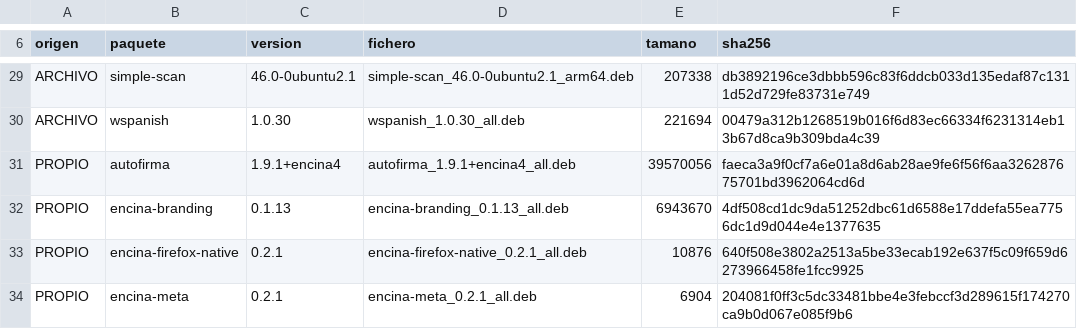
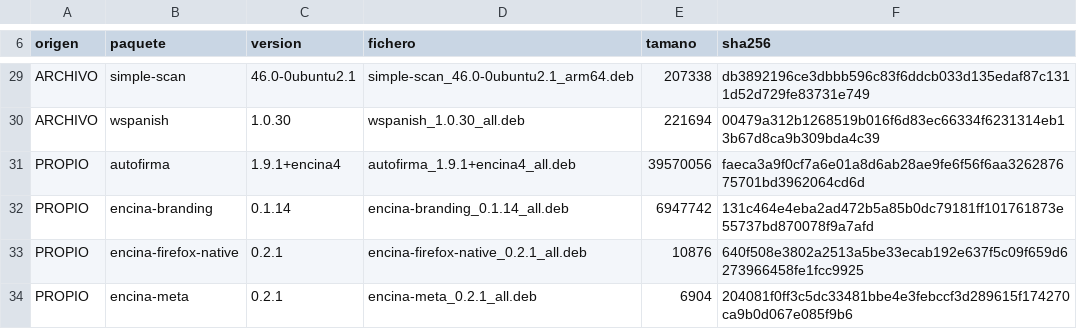
Before and after one commit to jmorenobl/encina-os, a TSV file: imagen/repo-manifiesto.tsv, drawn as a sheet; only a part is shown, gaps mark what is left out.

Commit message:
El ritual de las siete cosas, entero y con el fleco de 4.46 cerrado: los dos YAML ya no llevan la huella vieja dentro
encina-branding 0.1.14 sale de 'git archive HEAD' con huella 131c464e..., 6947742
bytes y UNA sola fecha dentro del data.tar -que es el control de que no viene del
arbol de trabajo-, y dos pasadas desde dos commits distintos la repiten.

Las seis copias de esa huella o de ese nombre, todas a la vez: repo-manifiesto.tsv,
H_BRANDING y el nombre en encina-seed.sh, el array FICHEROS de fabricar-seed.sh, el
mismo array en fabricar-iso.sh -que se habia quedado fuera de la lista de 'las siete
cosas' de SCRIPTS.md- y los DOS autoinstall*.yaml, rehechos con --actualizar-yaml y
nunca a mano.

Y lo que hacia falta para rehacerlos, que no era gratis: un --repo con los 28 .deb y
su Packages. Los bytes salieron de la ISO de E4 y el manifiesto los valido uno a uno
-la lista sigue saliendo del manifiesto, no del medio-, con este resultado: 26 de 28
cuadraban y los 2 que no eran encina-firefox-native y encina-meta con los bytes
VIEJOS (972ec932... y 86da3cc9...), o sea la trampa de 4.37 fosilizada en aquel
medio. Reconstruidos desde el clon dan EXACTAMENTE las huellas del manifiesto. El
control no hubo que inventarlo: la propia medicion supo senalar los dos malos y el
encina-branding_0.1.8 que sobraba.

Comprobado decodificando el base64 de los dos YAML: 31070 bytes identicos al seed de
disco, H_BRANDING=131c464e dentro y ninguna huella vieja.

```diff
--- a/imagen/repo-manifiesto.tsv
+++ b/imagen/repo-manifiesto.tsv
@@ -31,3 +31,3 @@ ARCHIVO	wspanish	1.0.30	wspanish_1.0.30_all.deb	221694	00479a312b1268519b016f6d8
 PROPIO	autofirma	1.9.1+encina4	autofirma_1.9.1+encina4_all.deb	39570056	faeca3a9f0cf7a6e01a8d6ab28ae9fe6f56f6aa326287675701bd3962064cd6d
-PROPIO	encina-branding	0.1.13	encina-branding_0.1.13_all.deb	6943670	4df508cd1dc9da51252dbc61d6588e17ddefa55ea7756dc1d9d044e4e1377635
+PROPIO	encina-branding	0.1.14	encina-branding_0.1.14_all.deb	6947742	131c464e4eba2ad472b5a85b0dc79181ff101761873e55737bd870078f9a7afd
 PROPIO	encina-firefox-native	0.2.1	encina-firefox-native_0.2.1_all.deb	10876	640f508e3802a2513a5be33ecab192e637f5c09f659d6273966458fe1fcc9925
```
Also changed, not shown: 5 other files.
